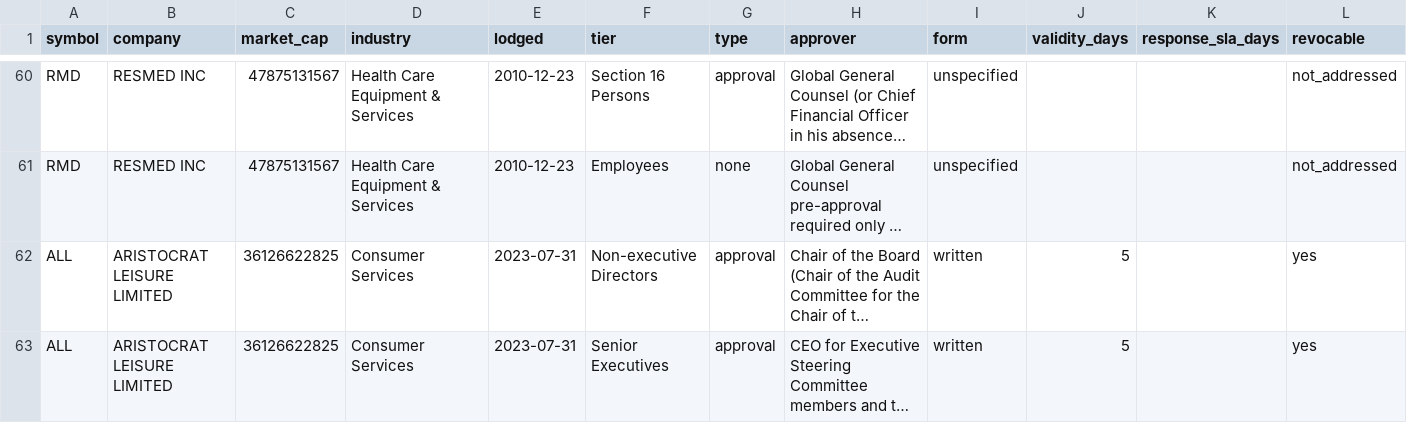
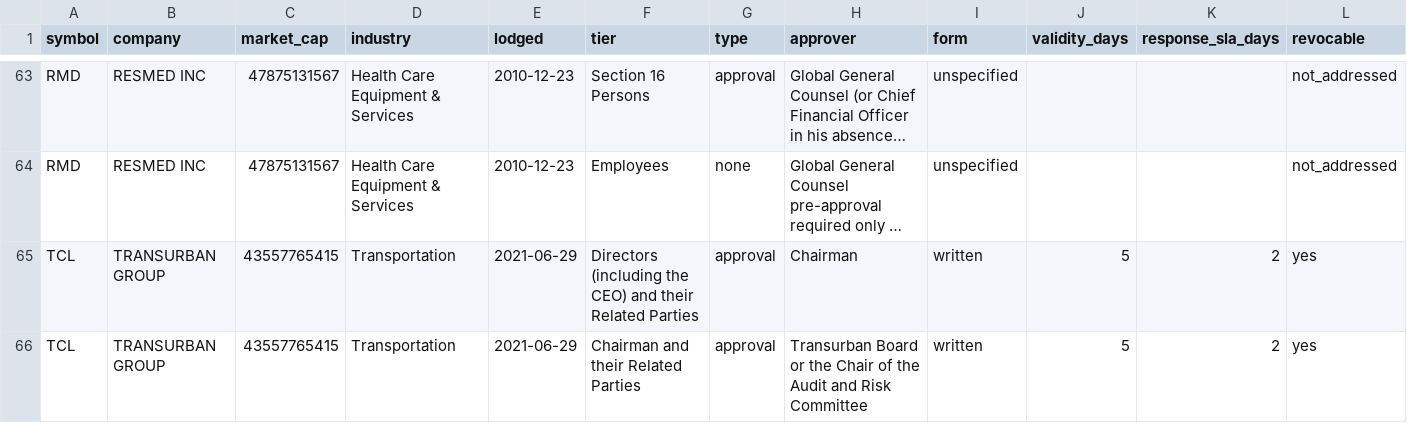
Before and after one commit to Lachlan1478/asx-trading-policies, a CSV file: data/tables/clearance.csv, drawn as a sheet; only a part is shown, gaps mark what is left out; the shorter side is filled out with more unchanged rows; long unchanged cells end in …; rows hold the shown columns only; the diff covers the shown part only; the diff names each change by its address in the sheet, - before the commit and + after, or states it on an @@ line.

```diff
--- a/data/tables/clearance.csv
+++ b/data/tables/clearance.csv
+row 65: TCL | TRANSURBAN GROUP | 43557765415 | Transportation | 2021-06-29 | Directors (including the CEO) and their Related Parties | approval | Chairman | written | 5 | 2 | yes
+row 66: TCL | TRANSURBAN GROUP | 43557765415 | Transportation | 2021-06-29 | Chairman and their Related Parties | approval | Transurban Board or the Chair of the Audit and Risk Committee | written | 5 | 2 | yes
```
Also changed, not shown: 5 added rows elsewhere in this file, data/tables/collar.csv, data/tables/windows.csv, 6 other files.
